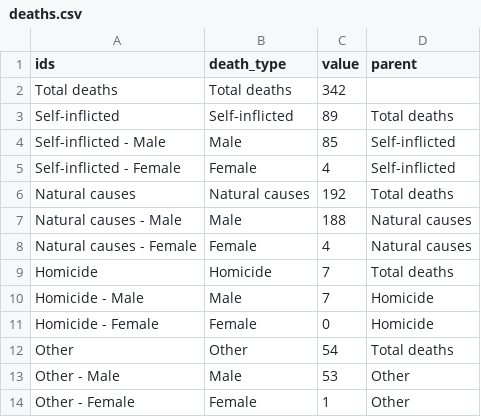
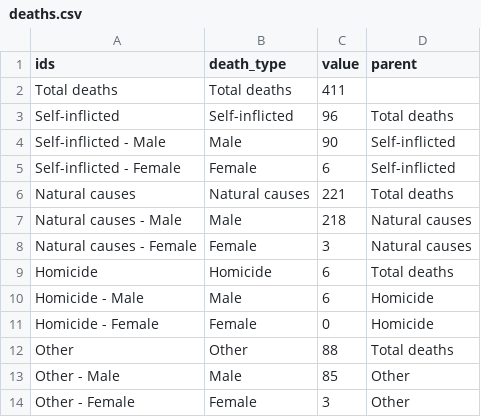
Before and after one commit to Prison-Reform-Trust/bromley_briefings, a CSV file: data/processed/state_of_our_prisons/deaths.csv, drawn as a sheet.

Commit message:
data update

```diff
--- a/data/processed/state_of_our_prisons/deaths.csv
+++ b/data/processed/state_of_our_prisons/deaths.csv
@@ -1,14 +1,14 @@
 ids,death_type,value,parent
-Total deaths,Total deaths,342,
-Self-inflicted,Self-inflicted,89,Total deaths
-Self-inflicted - Male,Male,85,Self-inflicted
-Self-inflicted - Female,Female,4,Self-inflicted
-Natural causes,Natural causes,192,Total deaths
-Natural causes - Male,Male,188,Natural causes
-Natural causes - Female,Female,4,Natural causes
-Homicide,Homicide,7,Total deaths
-Homicide - Male,Male,7,Homicide
+Total deaths,Total deaths,411,
+Self-inflicted,Self-inflicted,96,Total deaths
+Self-inflicted - Male,Male,90,Self-inflicted
+Self-inflicted - Female,Female,6,Self-inflicted
+Natural causes,Natural causes,221,Total deaths
+Natural causes - Male,Male,218,Natural causes
+Natural causes - Female,Female,3,Natural causes
+Homicide,Homicide,6,Total deaths
+Homicide - Male,Male,6,Homicide
 Homicide - Female,Female,0,Homicide
-Other,Other,54,Total deaths
-Other - Male,Male,53,Other
-Other - Female,Female,1,Other
+Other,Other,88,Total deaths
+Other - Male,Male,85,Other
+Other - Female,Female,3,Other
```
